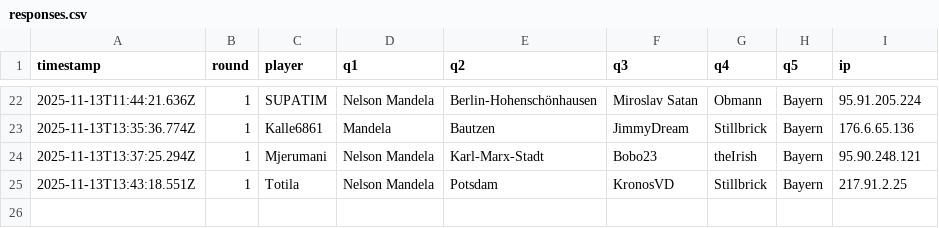
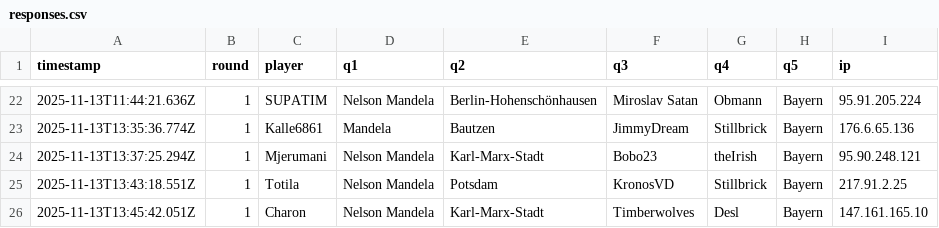
Before and after one commit to Mart-041/Im-with-stupid, a CSV file: data/responses.csv, drawn as a sheet; only a part is shown, gaps mark what is left out; the diff names each change by its address in the sheet, - before the commit and + after, or states it on an @@ line.

Commit message:
add response Charon @ 2025-11-13T13:45:42.051Z

```diff
--- a/data/responses.csv
+++ b/data/responses.csv
+row 26: 2025-11-13T13:45:42.051Z | 1 | Charon | Nelson Mandela | Karl-Marx-Stadt | Timberwolves | Desl | Bayern | 147.161.165.10
```
